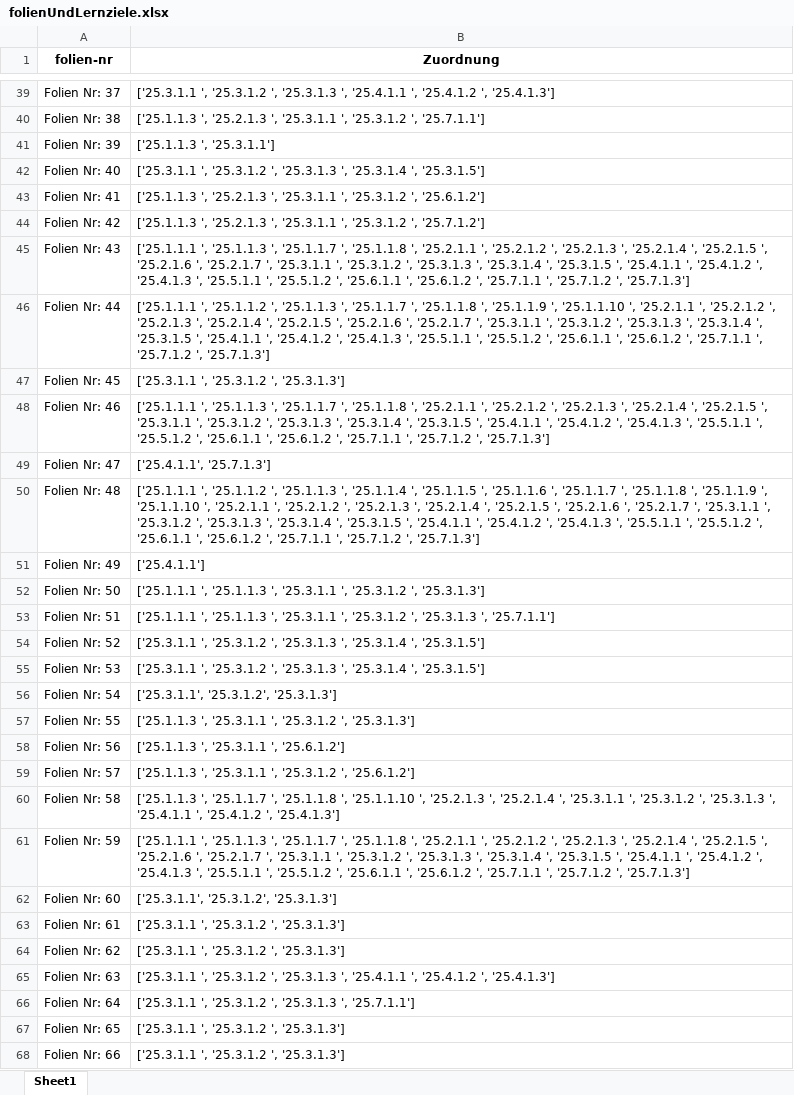
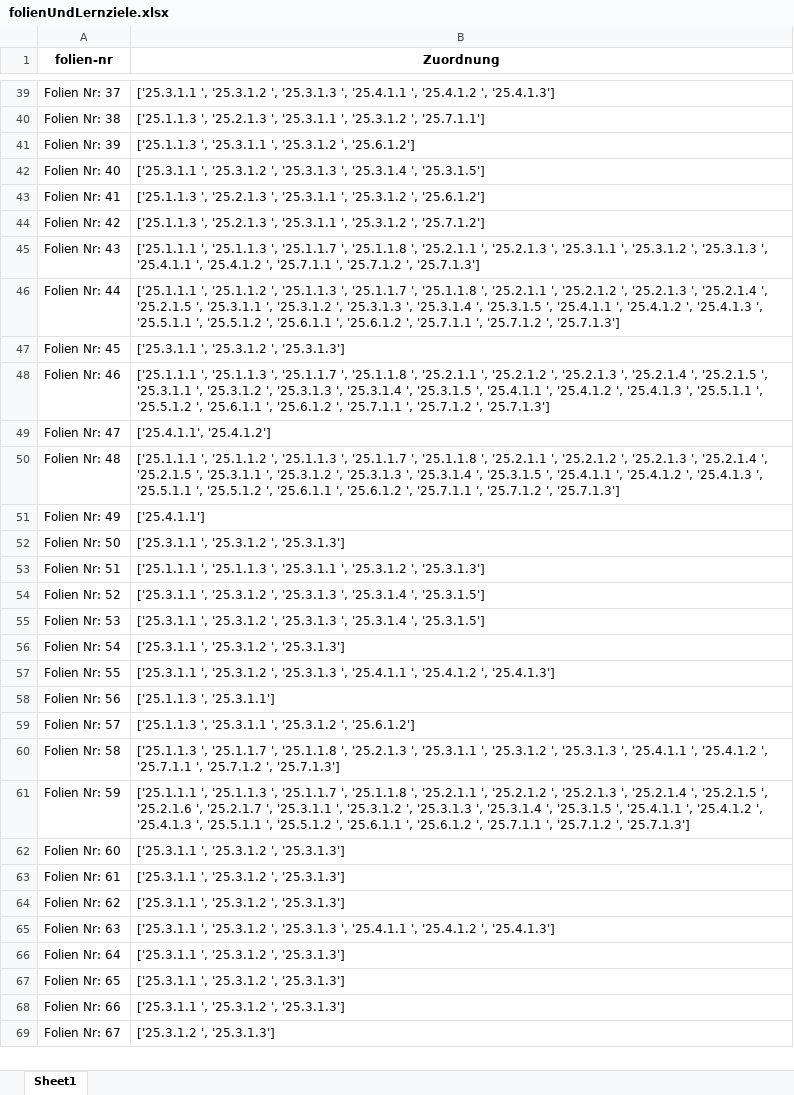
Before and after one commit to sty00a4-code/ki-kons-carolinum-2026, an Excel workbook: projekt1/folienUndLernziele.xlsx, sheet Sheet1, drawn as a sheet; only a part is shown, gaps mark what is left out; the shorter side is filled out with more unchanged rows; values as stored, in another font and other column widths than the file's, no borders; the diff covers the shown part only; the diff names each change by its address in the sheet, - before the commit and + after, or states it on an @@ line.

Commit message:
1.) Entfernung der JPG zur Folien - Lernziel Grafik
2.) Neue Exceltabelle zum Zeigen auf der Website namens LernzielBeinhaltetZuordnung.xlsx und dazugehörige LernzielBeinhaltetZuordnung.json.

3.) Dazugehörige Programmlogikänderung in vorlesung_lernziel_processing.py.

```diff
--- a/projekt1/folienUndLernziele.xlsx (sheet Sheet1)
+++ b/projekt1/folienUndLernziele.xlsx (sheet Sheet1)
-B41 (Zuordnung): ['25.1.1.3 ', '25.3.1.1']
+B41 (Zuordnung): ['25.1.1.3 ', '25.3.1.1 ', '25.3.1.2 ', '25.6.1.2']
-B45 (Zuordnung): …'25.2.1.1 ', '25.2.1.2 ', '25.2.1.3 ', '25.2.1.4 ', '25.2.1.5 ', '25.2.1.6 ', '25.2.1.7 ', '25.3.1.1 ', '25.3.1.2 ', '25.3.1.3 ', '25.3.1.4 ', '25.3.1.5 ', '25.4.1.1 ', '25.4.1.2 ', '25.4.1.3 ', '25.5.1.1 ', '25.5.1.2 ', '25.6.1.1 ', '25.6.1.2 ', '25.7.1.1…
+B45 (Zuordnung): …'25.2.1.1 ', '25.2.1.3 ', '25.3.1.1 ', '25.3.1.2 ', '25.3.1.3 ', '25.4.1.1 ', '25.4.1.2 ', '25.7.1.1…
-B46 (Zuordnung): …'25.1.1.8 ', '25.1.1.9 ', '25.1.1.10 ', '25.2.1.1 ', '25.2.1.2 ', '25.2.1.3 ', '25.2.1.4 ', '25.2.1.5 ', '25.2.1.6 ', '25.2.1.7 ', '25.3.1.1…
+B46 (Zuordnung): …'25.1.1.8 ', '25.2.1.1 ', '25.2.1.2 ', '25.2.1.3 ', '25.2.1.4 ', '25.2.1.5 ', '25.3.1.1…
-B49 (Zuordnung): ['25.4.1.1', '25.7.1.3']
+B49 (Zuordnung): ['25.4.1.1', '25.4.1.2']
-B50 (Zuordnung): …'25.1.1.3 ', '25.1.1.4 ', '25.1.1.5 ', '25.1.1.6 ', '25.1.1.7 ', '25.1.1.8 ', '25.1.1.9 ', '25.1.1.10 ', '25.2.1.1 ', '25.2.1.2 ', '25.2.1.3 ', '25.2.1.4 ', '25.2.1.5 ', '25.2.1.6 ', '25.2.1.7 ', '25.3.1.1…
+B50 (Zuordnung): …'25.1.1.3 ', '25.1.1.7 ', '25.1.1.8 ', '25.2.1.1 ', '25.2.1.2 ', '25.2.1.3 ', '25.2.1.4 ', '25.2.1.5 ', '25.3.1.1…
-B52 (Zuordnung): ['25.1.1.1 ', '25.1.1.3 ', '25.3.1.1 ', '25.3.1.2…
+B52 (Zuordnung): ['25.3.1.1 ', '25.3.1.2…
-B53 (Zuordnung): …'25.3.1.2 ', '25.3.1.3 ', '25.7.1.1']
+B53 (Zuordnung): …'25.3.1.2 ', '25.3.1.3']
-B56 (Zuordnung): ['25.3.1.1', '25.3.1.2', '25.3.1.3']
+B56 (Zuordnung): ['25.3.1.1 ', '25.3.1.2 ', '25.3.1.3']
-B57 (Zuordnung): ['25.1.1.3 ', '25.3.1.1 ', '25.3.1.2 ', '25.3.1.3']
+B57 (Zuordnung): ['25.3.1.1 ', '25.3.1.2 ', '25.3.1.3 ', '25.4.1.1 ', '25.4.1.2 ', '25.4.1.3']
-B58 (Zuordnung): ['25.1.1.3 ', '25.3.1.1 ', '25.6.1.2']
+B58 (Zuordnung): ['25.1.1.3 ', '25.3.1.1']
-B60 (Zuordnung): …'25.1.1.8 ', '25.1.1.10 ', '25.2.1.3 ', '25.2.1.4 ', '25.3.1.1 ', '25.3.1.2 ', '25.3.1.3 ', '25.4.1.1 ', '25.4.1.2 ', '25.4.1.3']
+B60 (Zuordnung): …'25.1.1.8 ', '25.2.1.3 ', '25.3.1.1 ', '25.3.1.2 ', '25.3.1.3 ', '25.4.1.1 ', '25.4.1.2 ', '25.7.1.1 ', '25.7.1.2 ', '25.7.1.3']
-B62 (Zuordnung): ['25.3.1.1', '25.3.1.2', '25.3.1.3']
+B62 (Zuordnung): ['25.3.1.1 ', '25.3.1.2 ', '25.3.1.3']
-B66 (Zuordnung): ['25.3.1.1 ', '25.3.1.2 ', '25.3.1.3 ', '25.7.1.1']
+B66 (Zuordnung): ['25.3.1.1 ', '25.3.1.2 ', '25.3.1.3']
```
Also changed, not shown: 19 edited cells elsewhere in this sheet, 10 other files.
